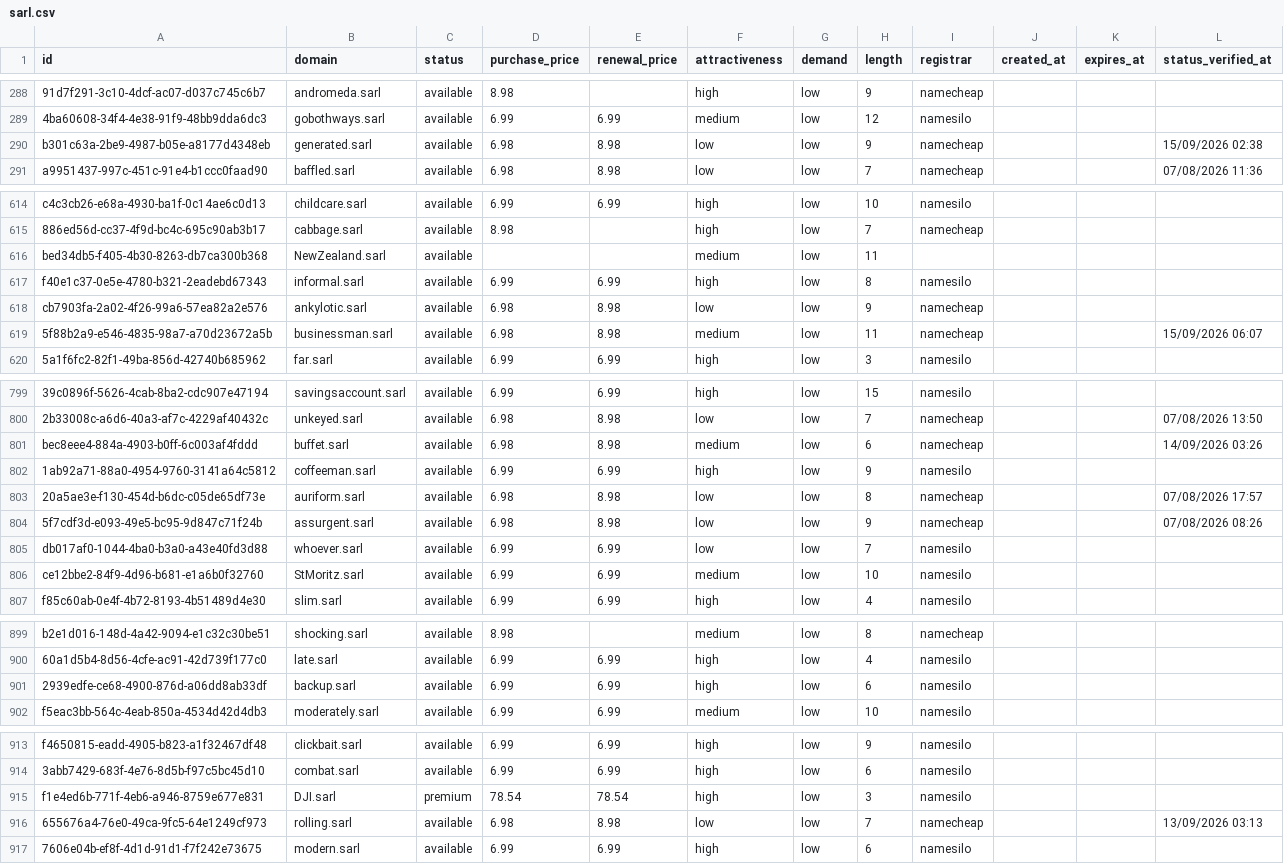
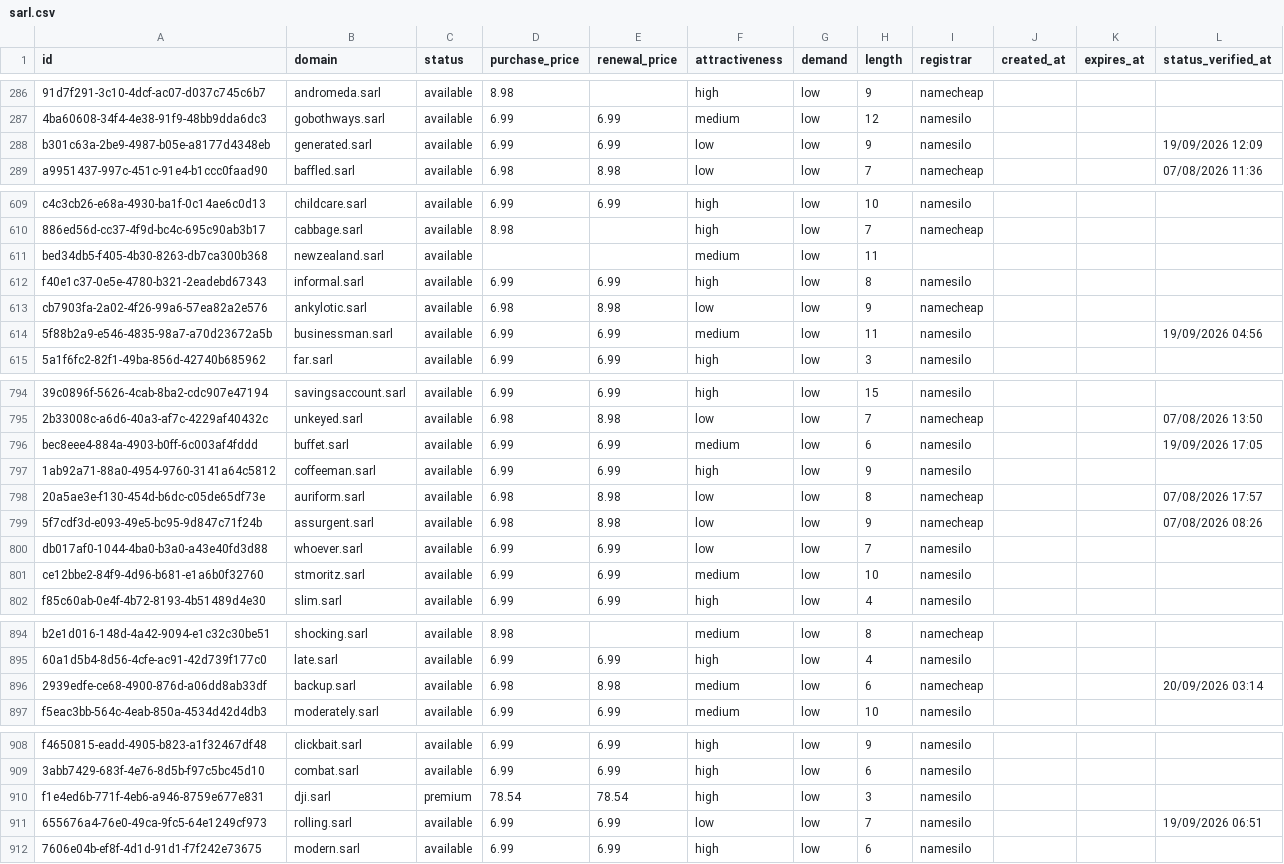
Before and after one commit to UniqueDomains/sarl-oneword-domains, a CSV file: sarl.csv, drawn as a sheet; only a part is shown, gaps mark what is left out; addresses are those after the commit; the diff covers the shown part only; the diff names each change by its address in the sheet, - before the commit and + after, or states it on an @@ line.

Commit message:
Domains update

```diff
--- a/sarl.csv
+++ b/sarl.csv
-D288 (purchase_price): 6.98
+D288 (purchase_price): 6.99
-E288 (renewal_price): 8.98
+E288 (renewal_price): 6.99
-I288 (registrar): namecheap
+I288 (registrar): namesilo
-L288 (status_verified_at): 15/09/2026 02:38
+L288 (status_verified_at): 19/09/2026 12:09
-B611 (domain): NewZealand.sarl
+B611 (domain): newzealand.sarl
-D614 (purchase_price): 6.98
+D614 (purchase_price): 6.99
-E614 (renewal_price): 8.98
+E614 (renewal_price): 6.99
-I614 (registrar): namecheap
+I614 (registrar): namesilo
-L614 (status_verified_at): 15/09/2026 06:07
+L614 (status_verified_at): 19/09/2026 04:56
-D796 (purchase_price): 6.98
+D796 (purchase_price): 6.99
-E796 (renewal_price): 8.98
+E796 (renewal_price): 6.99
-I796 (registrar): namecheap
+I796 (registrar): namesilo
-L796 (status_verified_at): 14/09/2026 03:26
+L796 (status_verified_at): 19/09/2026 17:05
-B801 (domain): StMoritz.sarl
+B801 (domain): stmoritz.sarl
-D896 (purchase_price): 6.99
+D896 (purchase_price): 6.98
-E896 (renewal_price): 6.99
+E896 (renewal_price): 8.98
-F896 (attractiveness): high
+F896 (attractiveness): medium
-I896 (registrar): namesilo
+I896 (registrar): namecheap
-L896 (status_verified_at): (empty)
+L896 (status_verified_at): 20/09/2026 03:14
-B910 (domain): DJI.sarl
+B910 (domain): dji.sarl
-D911 (purchase_price): 6.98
+D911 (purchase_price): 6.99
-E911 (renewal_price): 8.98
+E911 (renewal_price): 6.99
-I911 (registrar): namecheap
+I911 (registrar): namesilo
-L911 (status_verified_at): 13/09/2026 03:13
+L911 (status_verified_at): 19/09/2026 06:51
```
Also changed, not shown: 5 added rows, 5 removed rows and 80 edited cells elsewhere in this file, 4 other files.
